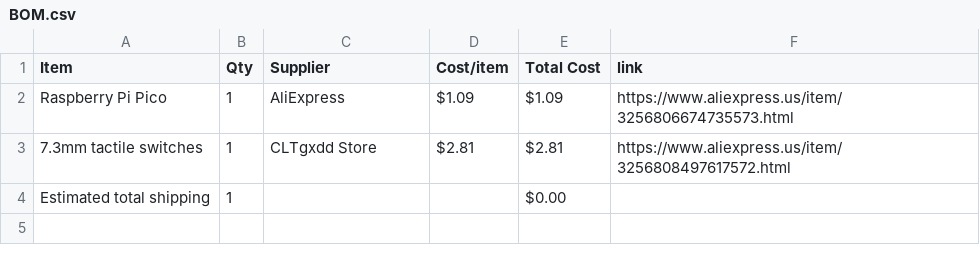
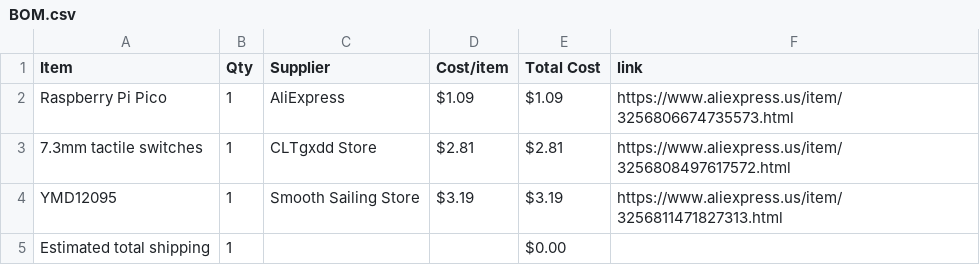
Before and after one commit to SodiumMan13/OLED_Chess_Timer, a CSV file: BOM.csv, drawn as a sheet.

Commit message:
Sync Chess Timer from Half Life

```diff
--- a/BOM.csv
+++ b/BOM.csv
@@ -3,2 +3,3 @@ Raspberry Pi Pico,1,AliExpress,$1.09,$1.09,https://www.aliexpress.us/item/325680
 7.3mm tactile switches,1,CLTgxdd Store,$2.81,$2.81,https://www.aliexpress.us/item/3256808497617572.html
+YMD12095,1,Smooth Sailing Store,$3.19,$3.19,https://www.aliexpress.us/item/3256811471827313.html
 Estimated total shipping,1,,,$0.00,
```
